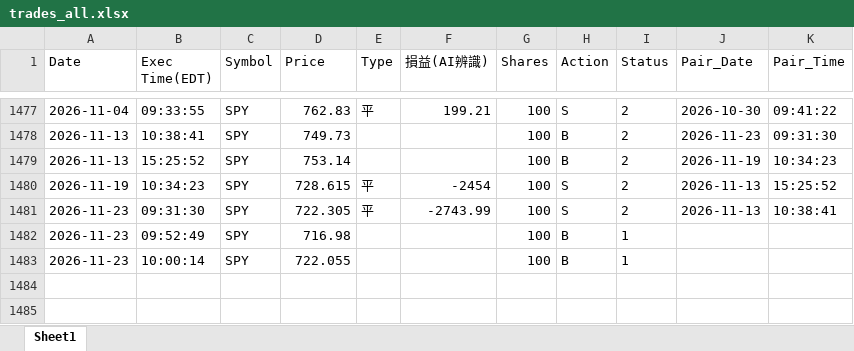
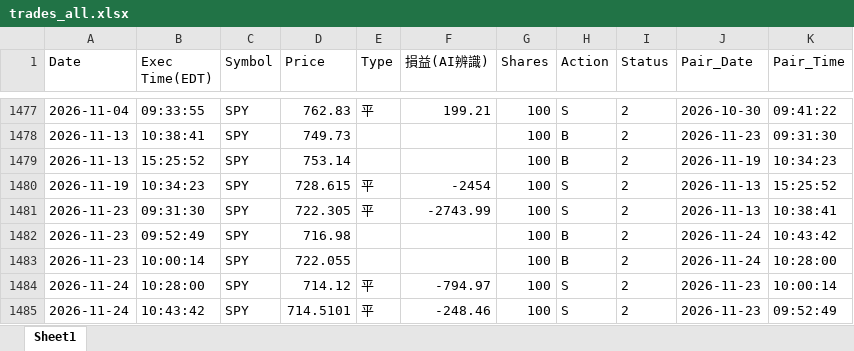
Before and after one commit to shuye1668/SPY-Day-Trade-Review, an Excel workbook: trades_all.xlsx, sheet Sheet1, drawn as a sheet; only a part is shown, gaps mark what is left out; values as stored, in another font and other column widths than the file's, no borders; the diff names each change by its address in the sheet, - before the commit and + after, or states it on an @@ line.

```diff
--- a/trades_all.xlsx (sheet Sheet1)
+++ b/trades_all.xlsx (sheet Sheet1)
-I1482:I1483 (Status): 1
+I1482:I1483 (Status): 2
-J1482:J1483 (Pair_Date): (empty)
+J1482:J1483 (Pair_Date): 2026-11-24
-K1482 (Pair_Time): (empty)
+K1482 (Pair_Time): 10:43:42
-K1483 (Pair_Time): (empty)
+K1483 (Pair_Time): 10:28:00
+row 1484: 2026-11-24 | 10:28:00 | SPY | 714.12 | 平 | -794.97 | 100 | S | 2 | 2026-11-23 | 10:00:14
+row 1485: 2026-11-24 | 10:43:42 | SPY | 714.5101 | 平 | -248.46 | 100 | S | 2 | 2026-11-23 | 09:52:49
```
Also changed, not shown: CS交易紀錄.xlsx, 3 other files.
